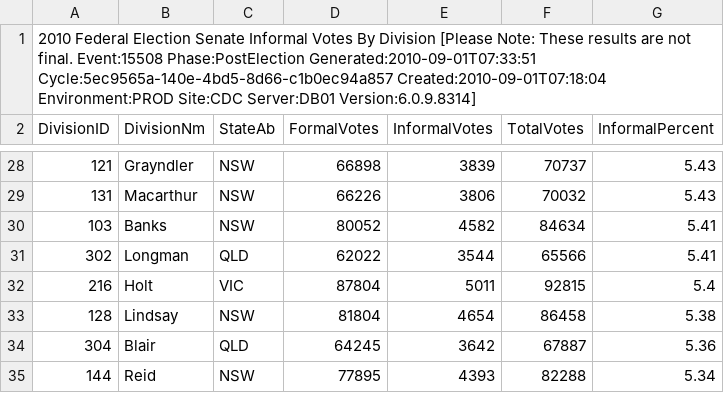
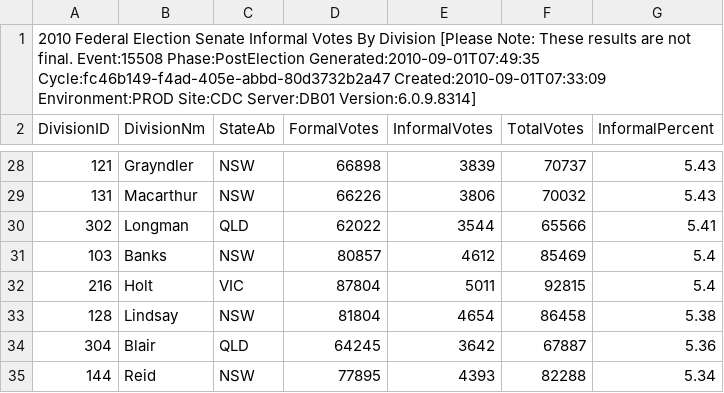
Before and after one commit to d1b/AustralianFederalElection2010CSV, a CSV file: SenateInformalByDivisionDownload-15508.csv, drawn as a sheet; only a part is shown, gaps mark what is left out.

```diff
--- a/SenateInformalByDivisionDownload-15508.csv
+++ b/SenateInformalByDivisionDownload-15508.csv
@@ -1,2 +1,2 @@
-2010 Federal Election Senate Informal Votes By Division [Please Note: These results are not final. Event:15508 Phase:PostElection Generated:2010-09-01T07:33:51 Cycle:5ec9565a-140e-4bd5-8d66-c1b0ec94a857 Created:2010-09-01T07:18:04 Environment:PROD Site:CDC Server:DB01 Version:6.0.9.8314]
+2010 Federal Election Senate Informal Votes By Division [Please Note: These results are not final. Event:15508 Phase:PostElection Generated:2010-09-01T07:49:35 Cycle:fc46b149-f4ad-405e-abbd-80d3732b2a47 Created:2010-09-01T07:33:09 Environment:PROD Site:CDC Server:DB01 Version:6.0.9.8314]
 DivisionID,DivisionNm,StateAb,FormalVotes,InformalVotes,TotalVotes,InformalPercent
@@ -29,4 +29,4 @@ DivisionID,DivisionNm,StateAb,FormalVotes,InformalVotes,TotalVotes,InformalPerce
 131,Macarthur,NSW,66226,3806,70032,5.43
-103,Banks,NSW,80052,4582,84634,5.41
 302,Longman,QLD,62022,3544,65566,5.41
+103,Banks,NSW,80857,4612,85469,5.4
 216,Holt,VIC,87804,5011,92815,5.4
```
Also changed, not shown: HouseCandidatesDownload-15508.csv, HouseDopByDivisionDownload-15508.csv, 53 other files.
